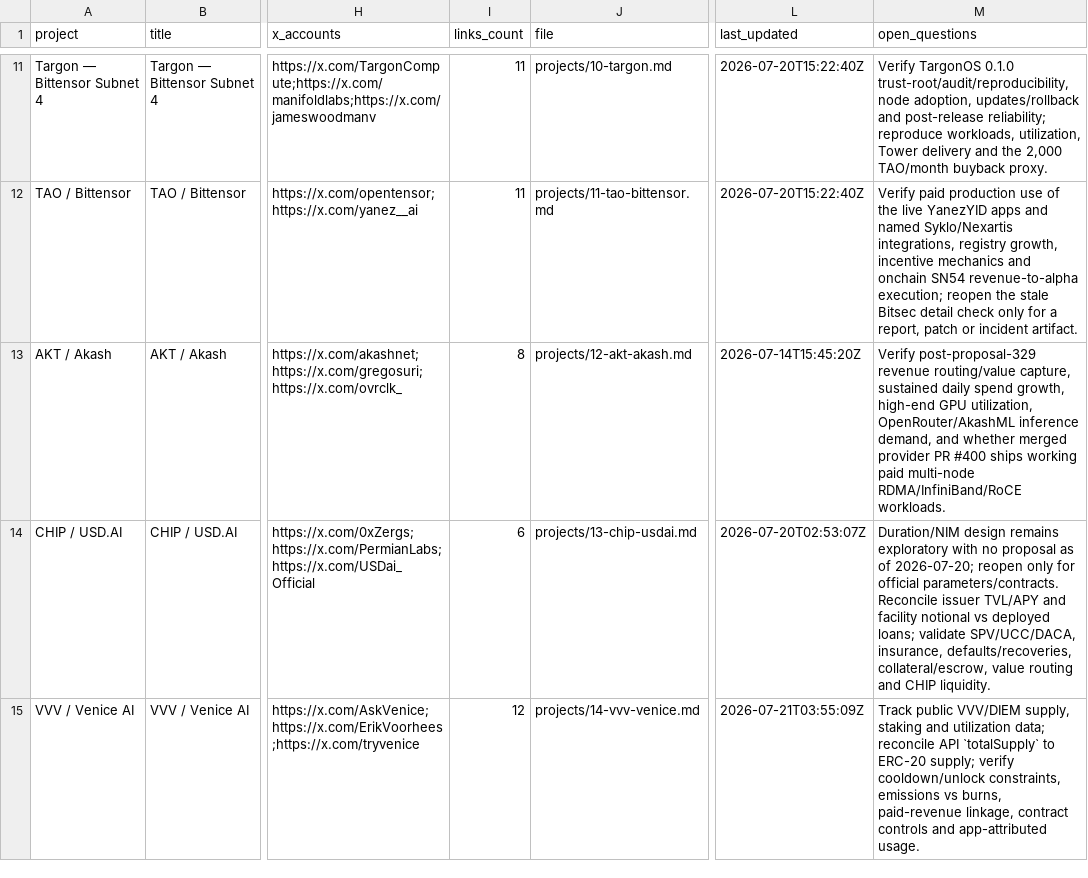
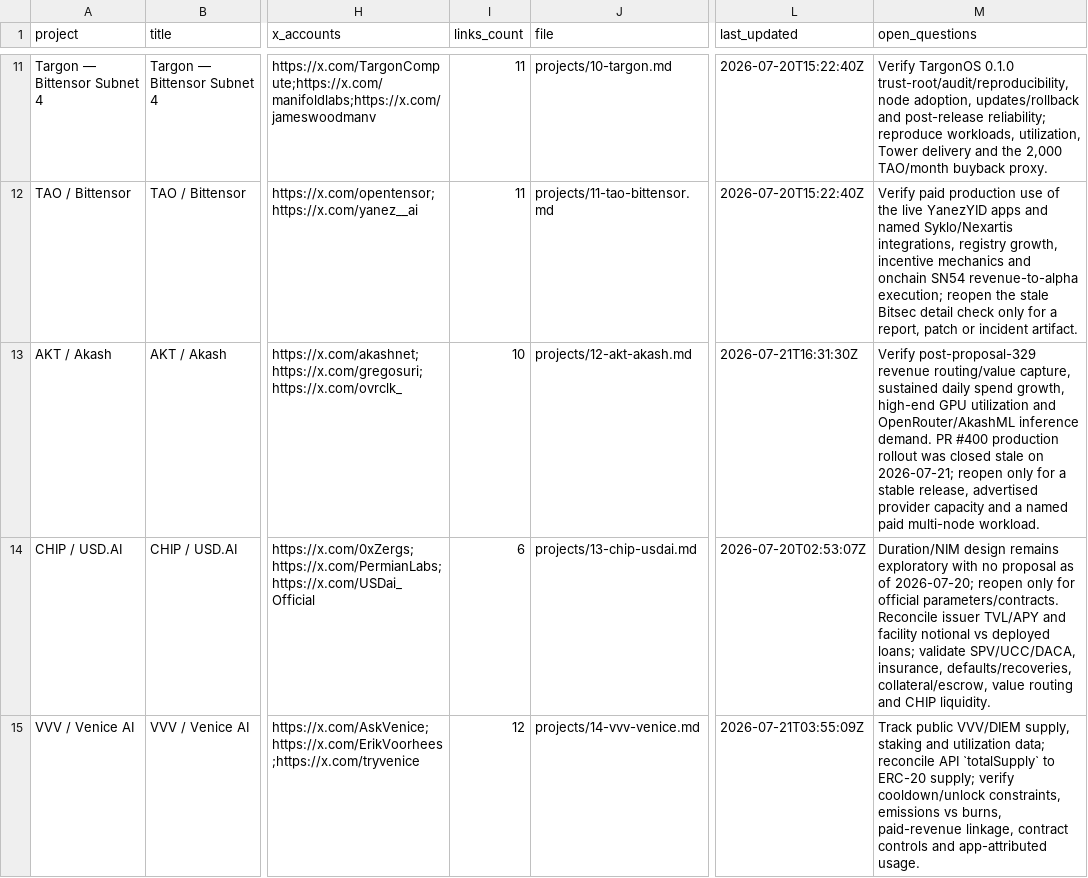
Before and after one commit to iopo545454-del/project-watchlist, a CSV file: index.csv, drawn as a sheet; only a part is shown, gaps mark what is left out; the diff covers the shown part only; the diff names each change by its address in the sheet, - before the commit and + after, or states it on an @@ line.

Commit message:
verify: resolve Lium, Virtuals and Akash follow-ups

```diff
--- a/index.csv
+++ b/index.csv
-I13 (links_count): 8
+I13 (links_count): 10
-L13 (last_updated): 2026-07-14T15:45:20Z
+L13 (last_updated): 2026-07-21T16:31:30Z
-M13 (open_questions): …high-end GPU utilization, OpenRouter/AkashML inference demand, and whether merged provider PR #400 ships working paid multi-node RDMA/InfiniBand/RoCE workloads.
+M13 (open_questions): …high-end GPU utilization and OpenRouter/AkashML inference demand. PR #400 production rollout was closed stale on 2026-07-21; reopen only for a stable release, advertised provider capacity and a named paid multi-node workload.
```
Also changed, not shown: 6 edited cells elsewhere in this file, 10 other files.
